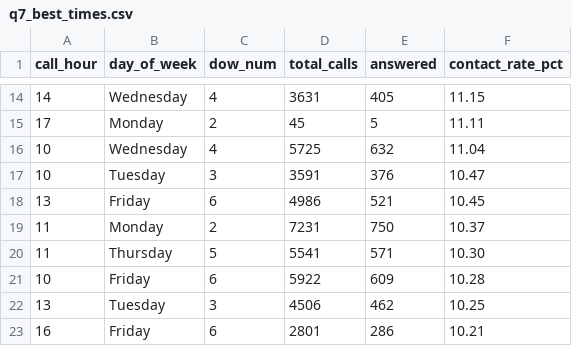
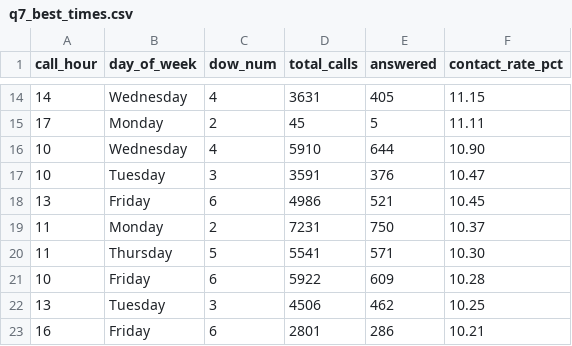
Before and after one commit to celina-nanbara/klarna-it-outbound-dialing, a CSV file: q7_best_times.csv, drawn as a sheet; only a part is shown, gaps mark what is left out.

Commit message:
Update q7_best_times.csv

```diff
--- a/q7_best_times.csv
+++ b/q7_best_times.csv
@@ -15,3 +15,3 @@ call_hour,day_of_week,dow_num,total_calls,answered,contact_rate_pct
 17,Monday,2,45,5,11.11
-10,Wednesday,4,5725,632,11.04
+10,Wednesday,4,5910,644,10.90
 10,Tuesday,3,3591,376,10.47
```
